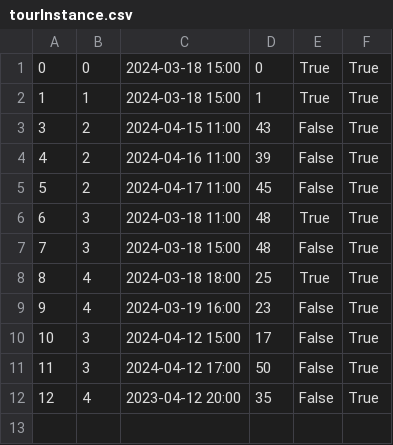
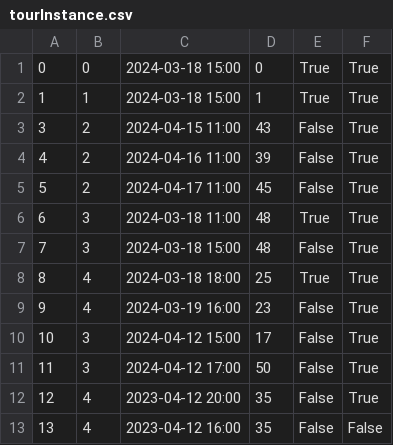
Before and after one commit to kzi-nastava/sims-ra-2024-group-2-team-d, a CSV file: Resources/Data/tourInstance.csv, drawn as a sheet; the diff names each change by its address in the sheet, - before the commit and + after, or states it on an @@ line.

```diff
--- a/Resources/Data/tourInstance.csv
+++ b/Resources/Data/tourInstance.csv
+row 13: 13 | 4 | 2023-04-12 16:00 | 35 | False | False
```
Also changed, not shown: 21 other files.
